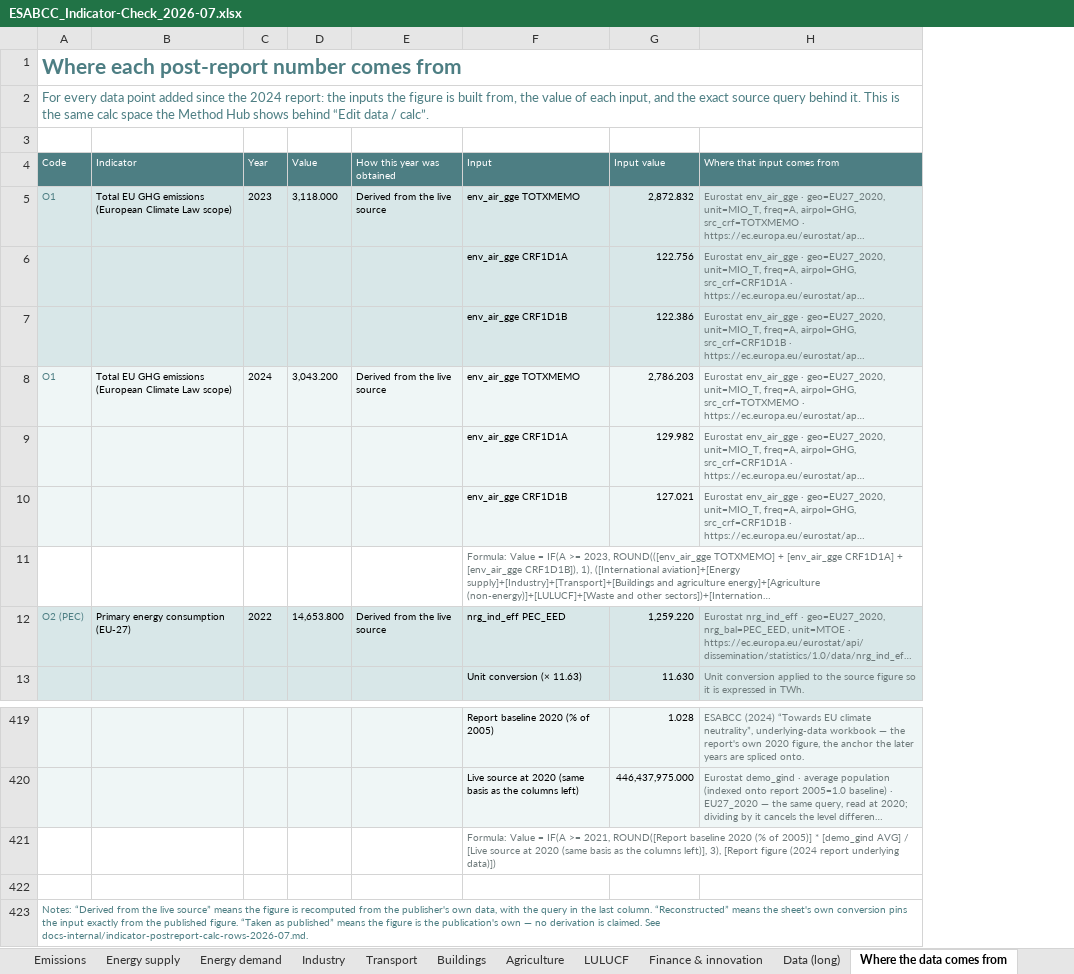
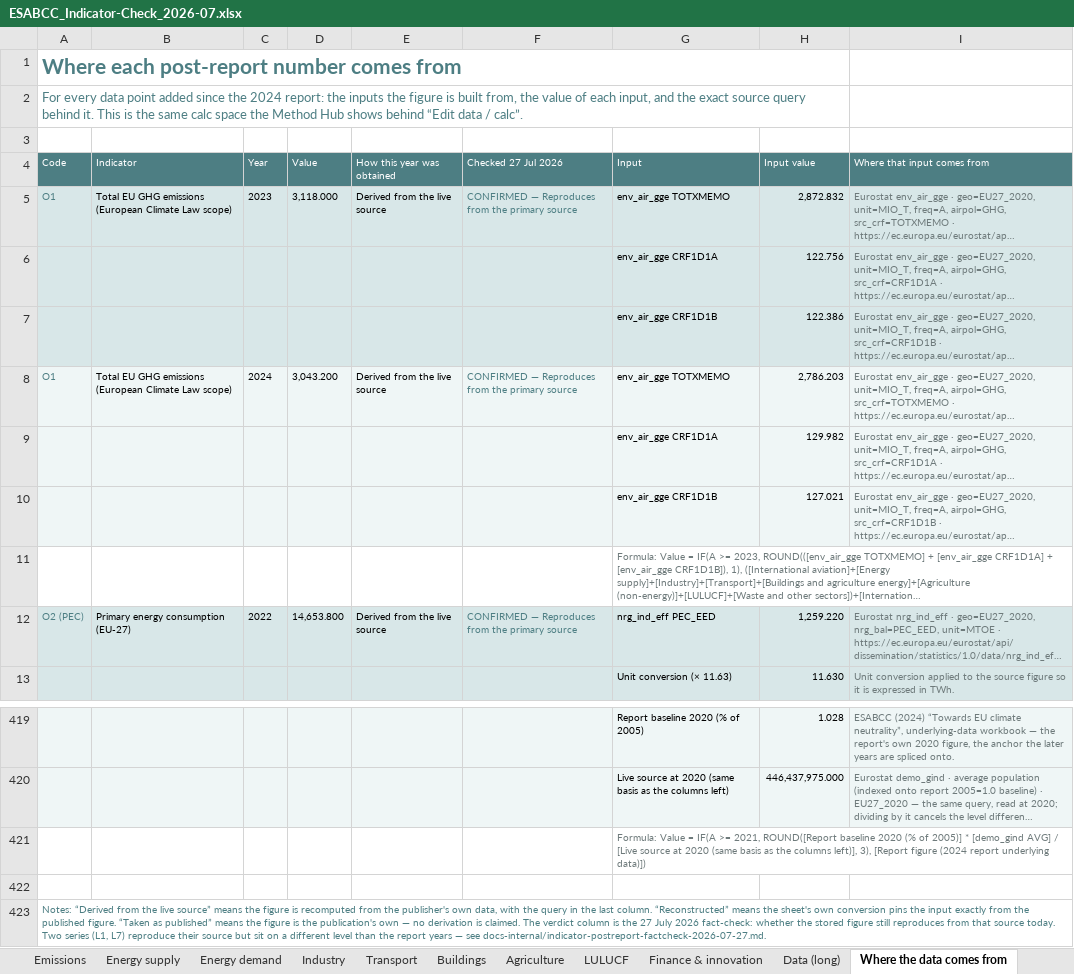
Before and after one commit to EUClimateAdvisoryBoard/ESABCCMethodHub, an Excel workbook: project-documents/summer-prep-background/ESABCC_Indicator-Check_2026-07.xlsx, sheet Where the data comes from, drawn as a sheet; only a part is shown, gaps mark what is left out; long unchanged cells end in …; values as stored, in another font and other column widths than the file's, no borders; removed rows and columns are numbered as before the commit, all else as after; the diff names each change by its address in the sheet, - before the commit and + after, or states it on an @@ line.

```diff
--- a/project-documents/summer-prep-background/ESABCC_Indicator-Check_2026-07.xlsx (sheet Where the data comes from)
+++ b/project-documents/summer-prep-background/ESABCC_Indicator-Check_2026-07.xlsx (sheet Where the data comes from)
+column F (Checked 27 Jul 2026), rows 5-12: CONFIRMED — Reproduces from the primary source |  |  | CONFIRMED — Reproduces from the primary source |  |  |  | CONFIRMED — Reproduces from the primary source
-A1:H1 merged
+A1:H1 merged
-A2:H2 merged
+A2:H2 merged
-A423 (Code): …is claimed. See docs-internal/indicator-postreport-calc-rows-2026-07.md.
+A423 (Code): …is claimed. The verdict column is the 27 July 2026 fact-check: whether the stored figure still reproduces from that source today. Two series (L1, L7) reproduce their source but sit on a different level than the report years — see docs-internal/indicator-postreport-factcheck-2026-07-27.md.
```
Also changed, not shown: sheet Overview, sheet Read me, 10 other files.
